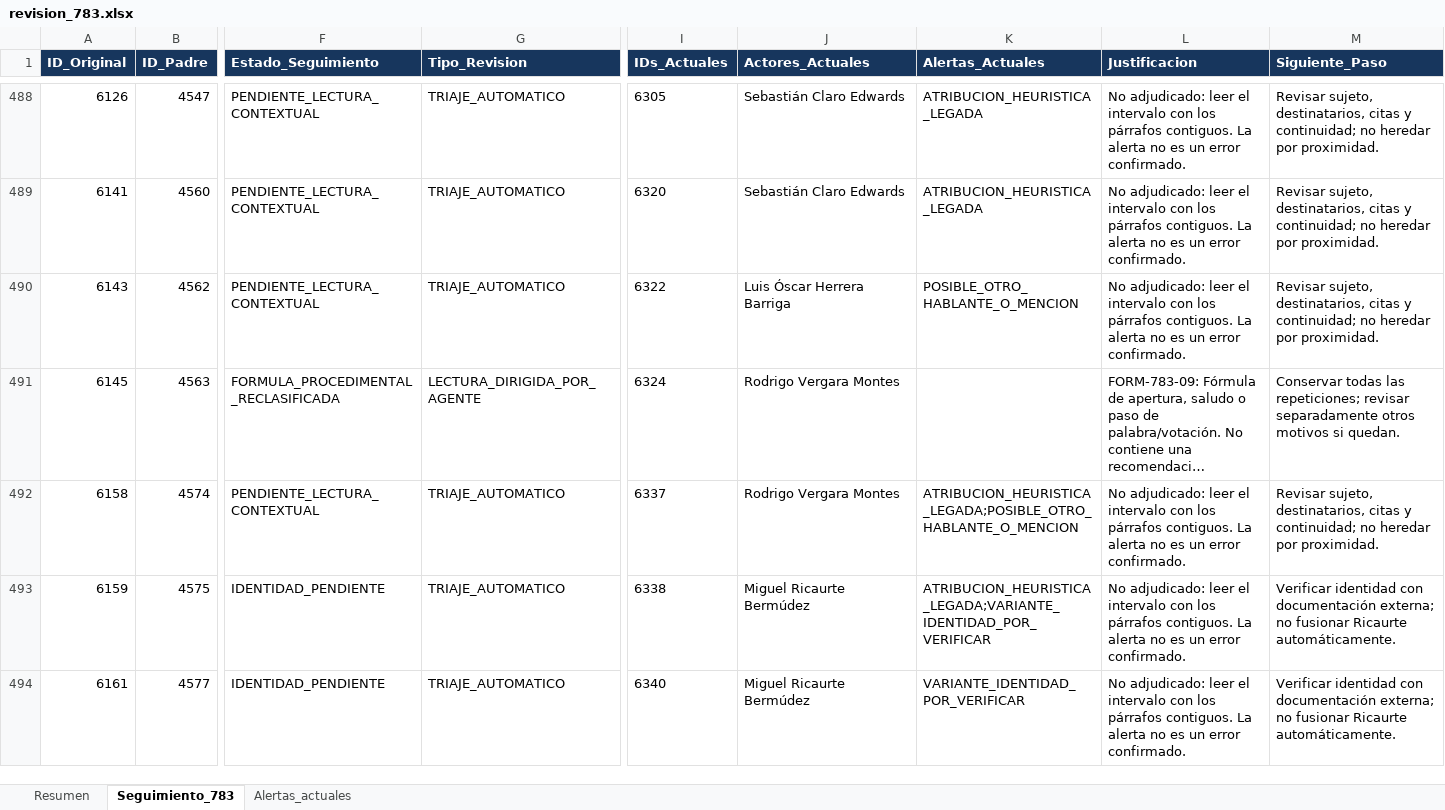
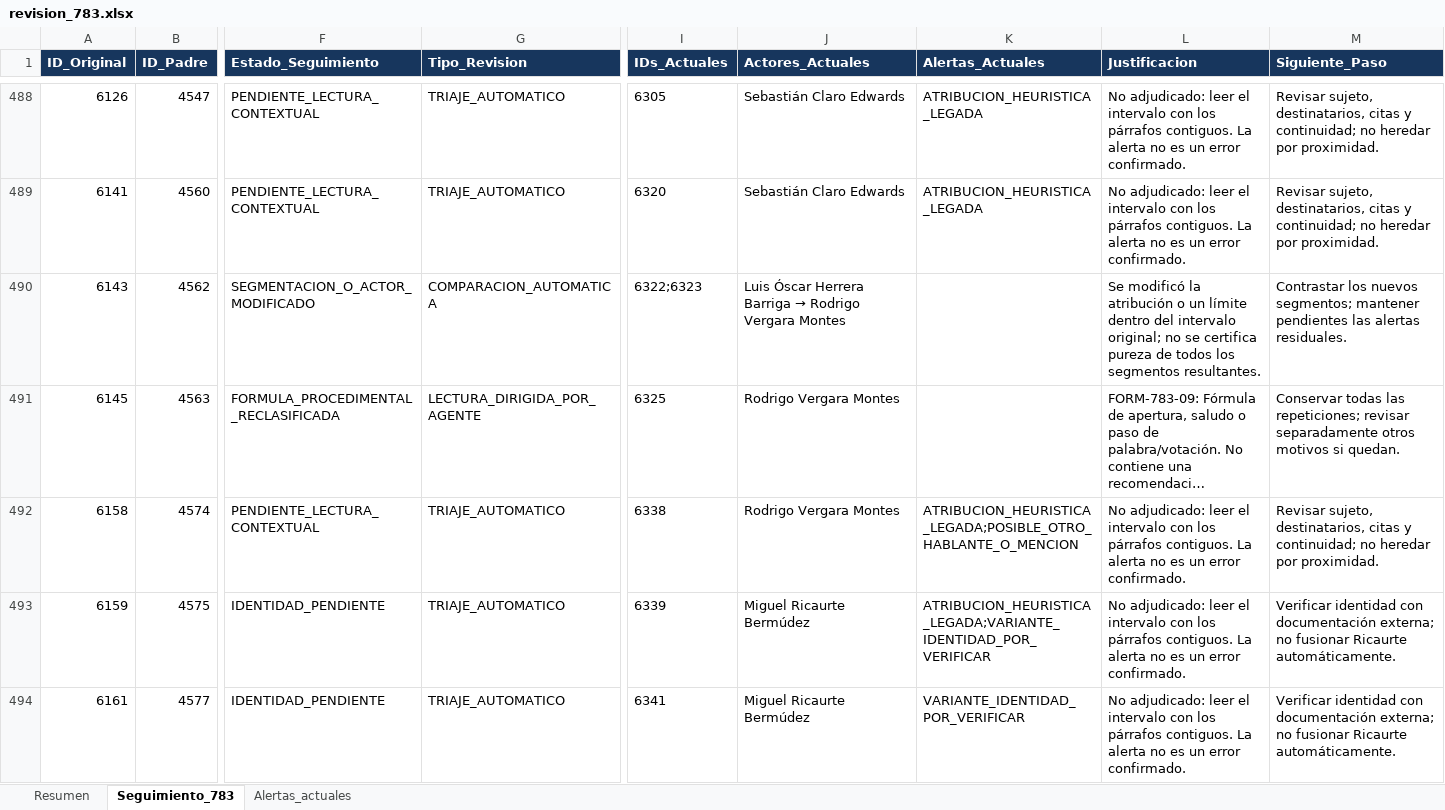
Before and after one commit to joako0o/nlm_proyect, an Excel workbook: data/processed/revision_783.xlsx, sheet Seguimiento_783, drawn as a sheet; only a part is shown, gaps mark what is left out; long unchanged cells end in …; values as stored, in another font and other column widths than the file's, no borders; the diff covers the shown part only; the diff names each change by its address in the sheet, - before the commit and + after, or states it on an @@ line.

Commit message:
Aborda 59 padres con suspensiones, retornos y votos preservando continuidad
Co-authored-by: arena-agent <297053741+arena-agent@users.noreply.github.com>

```diff
--- a/data/processed/revision_783.xlsx (sheet Seguimiento_783)
+++ b/data/processed/revision_783.xlsx (sheet Seguimiento_783)
-F490 (Estado_Seguimiento): PENDIENTE_LECTURA_CONTEXTUAL
+F490 (Estado_Seguimiento): SEGMENTACION_O_ACTOR_MODIFICADO
-G490 (Tipo_Revision): TRIAJE_AUTOMATICO
+G490 (Tipo_Revision): COMPARACION_AUTOMATICA
-I490 (IDs_Actuales): 6322
+I490 (IDs_Actuales): 6322;6323
@@ J490 (Actores_Actuales): Luis Óscar Herrera Barriga → Luis Óscar Herrera Barriga → Rodrigo Vergara Montes @@
-K490 (Alertas_Actuales): POSIBLE_OTRO_HABLANTE_O_MENCION
+K490 (Alertas_Actuales): (empty)
-L490 (Justificacion): No adjudicado: leer el intervalo con los párrafos contiguos. La alerta no es un error confirmado.
+L490 (Justificacion): Se modificó la atribución o un límite dentro del intervalo original; no se certifica pureza de todos los segmentos resultantes.
-M490 (Siguiente_Paso): Revisar sujeto, destinatarios, citas y continuidad; no heredar por proximidad.
+M490 (Siguiente_Paso): Contrastar los nuevos segmentos; mantener pendientes las alertas residuales.
-I491 (IDs_Actuales): 6324
+I491 (IDs_Actuales): 6325
-I492 (IDs_Actuales): 6337
+I492 (IDs_Actuales): 6338
-I493 (IDs_Actuales): 6338
+I493 (IDs_Actuales): 6339
-I494 (IDs_Actuales): 6340
+I494 (IDs_Actuales): 6341
```
Also changed, not shown: 587 edited cells elsewhere in this sheet, sheet Alertas_actuales, sheet Resumen, 24 other files.
